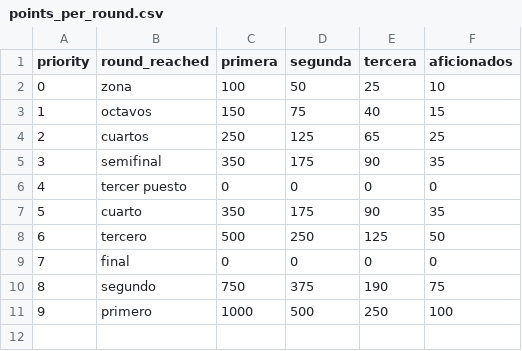
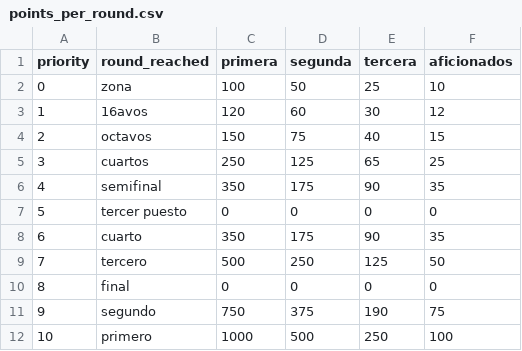
Before and after one commit to srvanrell/ranking-table-tennis, a CSV file: ranking_table_tennis/config/points_per_round.csv, drawn as a sheet; addresses are those after the commit; the diff names each change by its address in the sheet, - before the commit and + after, or states it on an @@ line.

```diff
--- a/ranking_table_tennis/config/points_per_round.csv
+++ b/ranking_table_tennis/config/points_per_round.csv
+row 3: 1 | 16avos | 120 | 60 | 30 | 12
@@ column A (priority) renumbered from row 4 down @@
```
Also changed, not shown: 2 other files.
